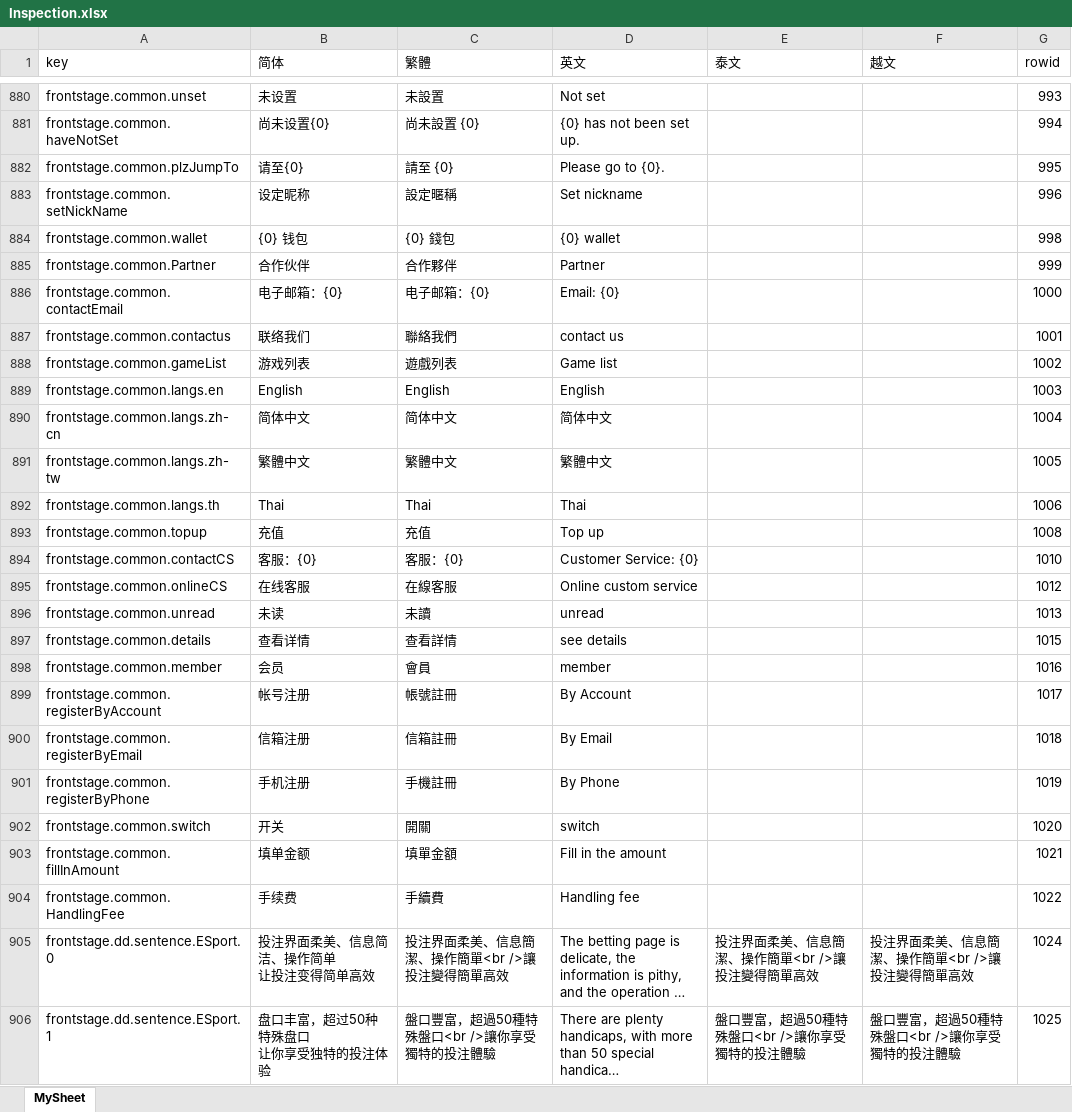
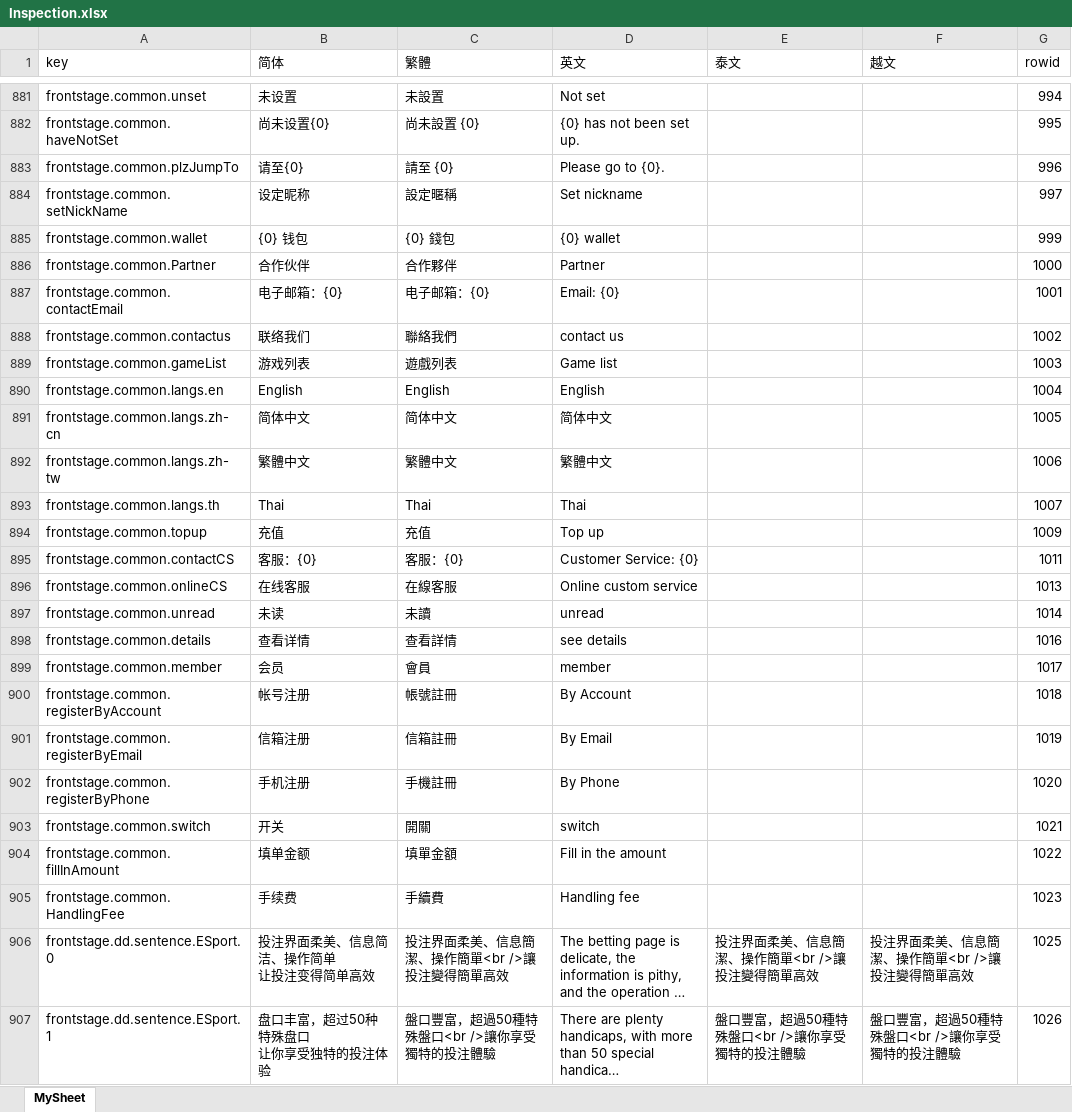
Before and after one commit to Microsoft-Asus/langJoson, an Excel workbook: src/Inspection.xlsx, sheet MySheet, drawn as a sheet; only a part is shown, gaps mark what is left out; long unchanged cells end in …; values as stored, in another font and other column widths than the file's, no borders; addresses are those after the commit; the diff covers the shown part only; the diff names each change by its address in the sheet, - before the commit and + after, or states it on an @@ line.

```diff
--- a/src/Inspection.xlsx (sheet MySheet)
+++ b/src/Inspection.xlsx (sheet MySheet)
-G881 (rowid): 993
+G881 (rowid): 994
-G882 (rowid): 994
+G882 (rowid): 995
-G883 (rowid): 995
+G883 (rowid): 996
-G884 (rowid): 996
+G884 (rowid): 997
-G885 (rowid): 998
+G885 (rowid): 999
-G886 (rowid): 999
+G886 (rowid): 1000
-G887 (rowid): 1000
+G887 (rowid): 1001
-G888 (rowid): 1001
+G888 (rowid): 1002
-G889 (rowid): 1002
+G889 (rowid): 1003
-G890 (rowid): 1003
+G890 (rowid): 1004
-G891 (rowid): 1004
+G891 (rowid): 1005
-G892 (rowid): 1005
+G892 (rowid): 1006
-G893 (rowid): 1006
+G893 (rowid): 1007
-G894 (rowid): 1008
+G894 (rowid): 1009
-G895 (rowid): 1010
+G895 (rowid): 1011
-G896 (rowid): 1012
+G896 (rowid): 1013
-G897 (rowid): 1013
+G897 (rowid): 1014
-G898 (rowid): 1015
+G898 (rowid): 1016
-G899 (rowid): 1016
+G899 (rowid): 1017
-G900 (rowid): 1017
+G900 (rowid): 1018
-G901 (rowid): 1018
+G901 (rowid): 1019
-G902 (rowid): 1019
+G902 (rowid): 1020
-G903 (rowid): 1020
+G903 (rowid): 1021
-G904 (rowid): 1021
+G904 (rowid): 1022
-G905 (rowid): 1022
+G905 (rowid): 1023
-G906 (rowid): 1024
+G906 (rowid): 1025
-G907 (rowid): 1025
+G907 (rowid): 1026
```
Also changed, not shown: 1 added row and 524 edited cells elsewhere in this sheet, src/langXls.xlsx, 9 other files.
